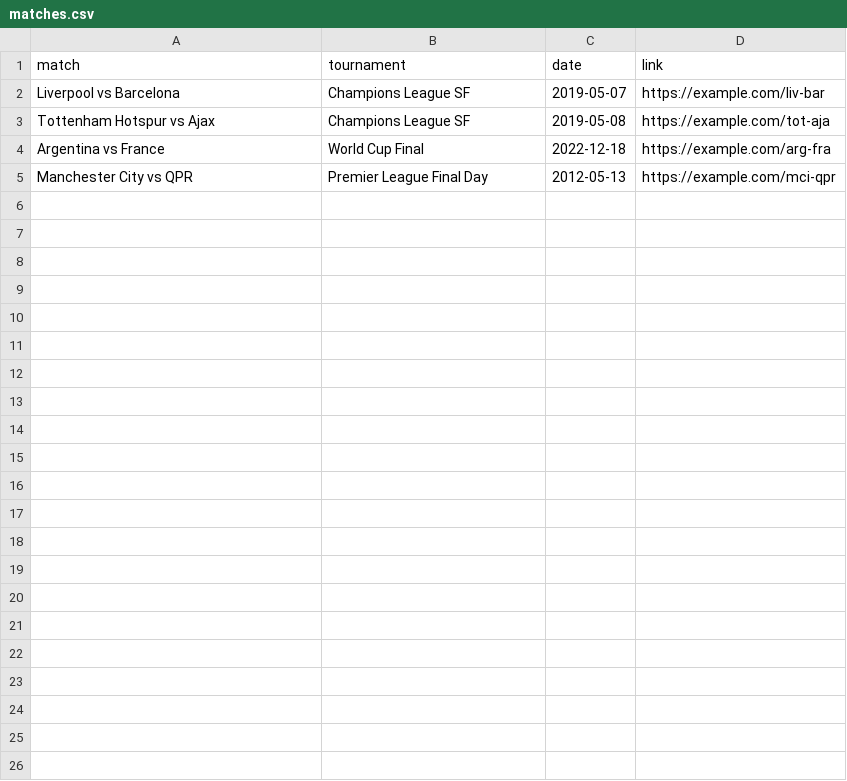
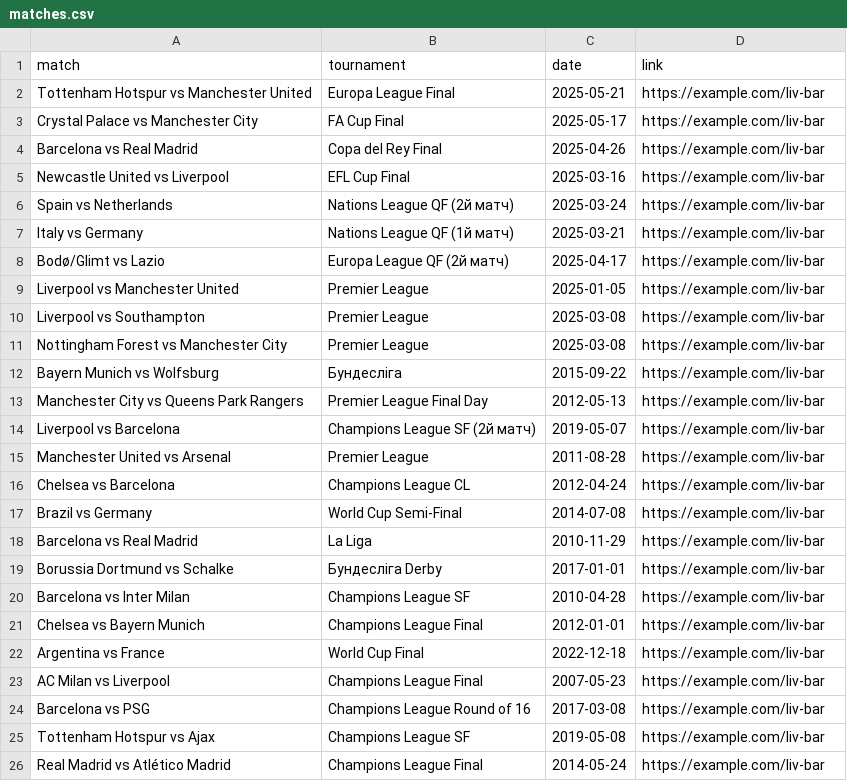
Before and after one commit to vittrok/Development, a CSV file: data/matches.csv, drawn as a sheet.

Commit message:
v.0.0.1 - npm run updateMatches, put them to DB

```diff
--- a/data/matches.csv
+++ b/data/matches.csv
@@ -1,5 +1,26 @@
 match,tournament,date,link
-Liverpool vs Barcelona,Champions League SF,2019-05-07,https://example.com/liv-bar
-Tottenham Hotspur vs Ajax,Champions League SF,2019-05-08,https://example.com/tot-aja
-Argentina vs France,World Cup Final,2022-12-18,https://example.com/arg-fra
-Manchester City vs QPR,Premier League Final Day,2012-05-13,https://example.com/mci-qpr
+Tottenham Hotspur vs Manchester United,Europa League Final,2025-05-21,https://example.com/liv-bar
+Crystal Palace vs Manchester City,FA Cup Final,2025-05-17,https://example.com/liv-bar
+Barcelona vs Real Madrid,Copa del Rey Final,2025-04-26,https://example.com/liv-bar
+Newcastle United vs Liverpool,EFL Cup Final,2025-03-16,https://example.com/liv-bar
+Spain vs Netherlands,Nations League QF (2й матч),2025-03-24,https://example.com/liv-bar
+Italy vs Germany,Nations League QF (1й матч),2025-03-21,https://example.com/liv-bar
+Bodø/Glimt vs Lazio,Europa League QF (2й матч),2025-04-17,https://example.com/liv-bar
+Liverpool vs Manchester United,Premier League,2025-01-05,https://example.com/liv-bar
+Liverpool vs Southampton,Premier League,2025-03-08,https://example.com/liv-bar
+Nottingham Forest vs Manchester City,Premier League,2025-03-08,https://example.com/liv-bar
+Bayern Munich vs Wolfsburg,Бундесліга,2015-09-22,https://example.com/liv-bar
+Manchester City vs Queens Park Rangers,Premier League Final Day,2012-05-13,https://example.com/liv-bar
+Liverpool vs Barcelona,Champions League SF (2й матч),2019-05-07,https://example.com/liv-bar
+Manchester United vs Arsenal,Premier League,2011-08-28,https://example.com/liv-bar
+Chelsea vs Barcelona,Champions League CL,2012-04-24,https://example.com/liv-bar
+Brazil vs Germany,World Cup Semi‑Final,2014-07-08,https://example.com/liv-bar
+Barcelona vs Real Madrid,La Liga,2010-11-29,https://example.com/liv-bar
+Borussia Dortmund vs Schalke,Бундесліга Derby,2017-01-01,https://example.com/liv-bar
+Barcelona vs Inter Milan,Champions League SF,2010-04-28,https://example.com/liv-bar
+Chelsea vs Bayern Munich,Champions League Final,2012-01-01,https://example.com/liv-bar
+Argentina vs France,World Cup Final,2022-12-18,https://example.com/liv-bar
+AC Milan vs Liverpool,Champions League Final,2007-05-23,https://example.com/liv-bar
+Barcelona vs PSG,Champions League Round of 16,2017-03-08,https://example.com/liv-bar
+Tottenham Hotspur vs Ajax,Champions League SF,2019-05-08,https://example.com/liv-bar
+Real Madrid vs Atlético Madrid,Champions League Final,2014-05-24,https://example.com/liv-bar
```
Also changed, not shown: 3 other files.
